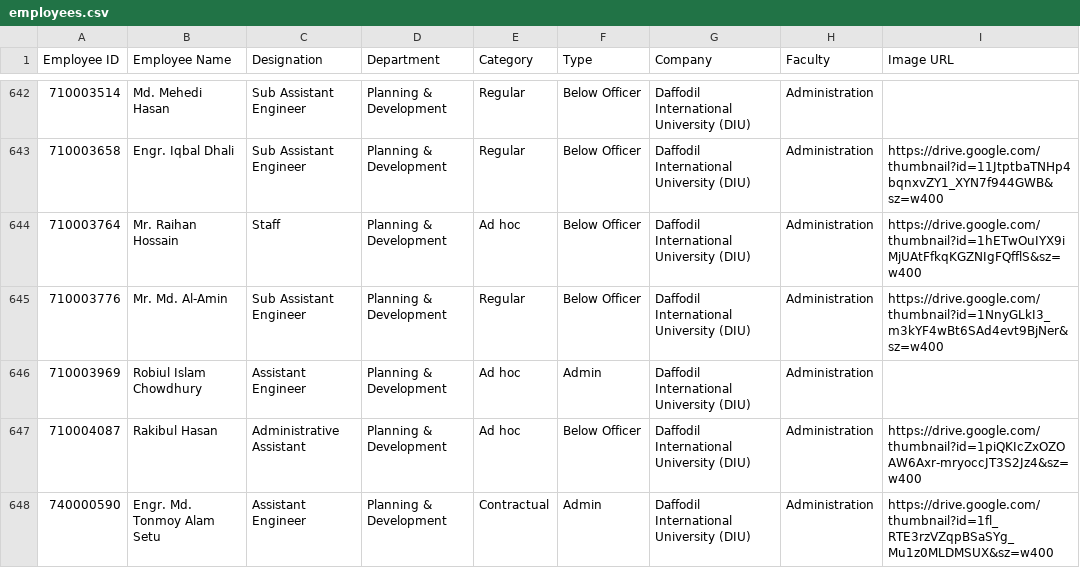
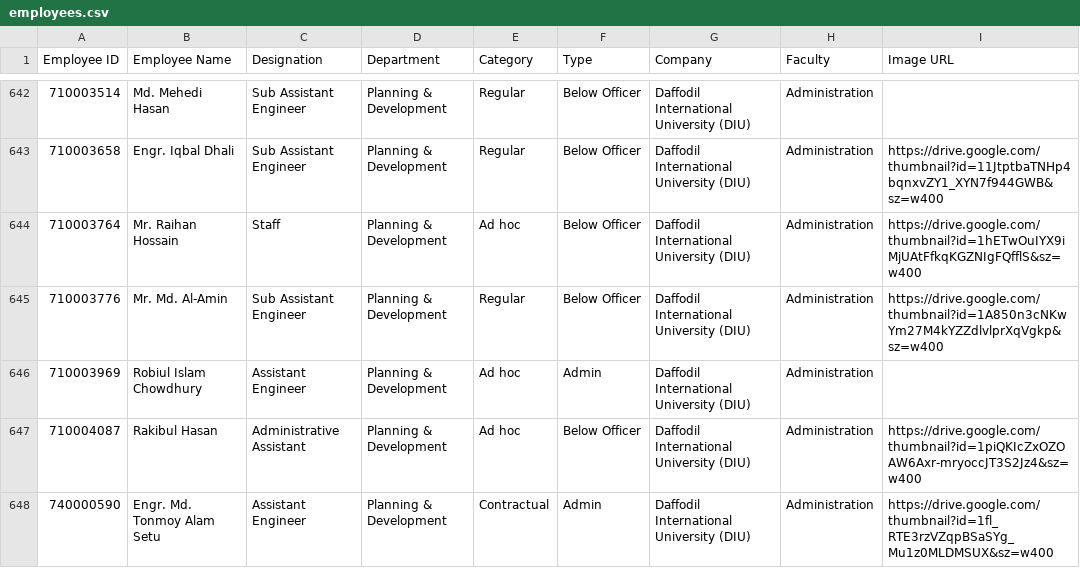
Before and after one commit to hroffice8/daffodil-feedback, a CSV file: employees.csv, drawn as a sheet; only a part is shown, gaps mark what is left out.

```diff
--- a/employees.csv
+++ b/employees.csv
@@ -644,3 +644,3 @@ Employee ID,Employee Name,Designation,Department,Category,Type,Company,Faculty,I
 710003764,Mr. Raihan Hossain,Staff,Planning & Development,Ad hoc,Below Officer,Daffodil International University (DIU),Administration,https://drive.google.com/thumbnail?id=1hETwOuIYX9iMjUAtFfkqKGZNIgFQfflS&sz=w400
-710003776,Mr. Md. Al-Amin,Sub Assistant Engineer,Planning & Development,Regular,Below Officer,Daffodil International University (DIU),Administration,https://drive.google.com/thumbnail?id=1NnyGLkI3_m3kYF4wBt6SAd4evt9BjNer&sz=w400
+710003776,Mr. Md. Al-Amin,Sub Assistant Engineer,Planning & Development,Regular,Below Officer,Daffodil International University (DIU),Administration,https://drive.google.com/thumbnail?id=1A850n3cNKwYm27M4kYZZdlvlprXqVgkp&sz=w400
 710003969,Robiul Islam Chowdhury,Assistant Engineer,Planning & Development,Ad hoc,Admin,Daffodil International University (DIU),Administration,
```
